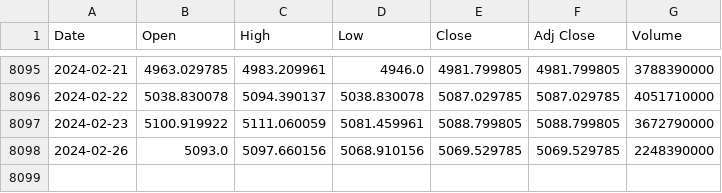
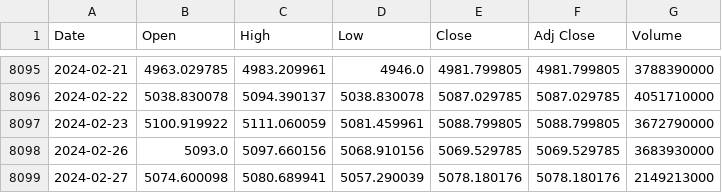
Before and after one commit to autocoreinsightz/data, a CSV file: financial/sandp_data.csv, drawn as a sheet; only a part is shown, gaps mark what is left out.

Commit message:
automated update to curated data file

```diff
--- a/financial/sandp_data.csv
+++ b/financial/sandp_data.csv
@@ -8097,2 +8097,3 @@ Date,Open,High,Low,Close,Adj Close,Volume
 2024-02-23,5100.919922,5111.060059,5081.459961,5088.799805,5088.799805,3672790000
-2024-02-26,5093.0,5097.660156,5068.910156,5069.529785,5069.529785,2248390000
+2024-02-26,5093.0,5097.660156,5068.910156,5069.529785,5069.529785,3683930000
+2024-02-27,5074.600098,5080.689941,5057.290039,5078.180176,5078.180176,2149213000
```
